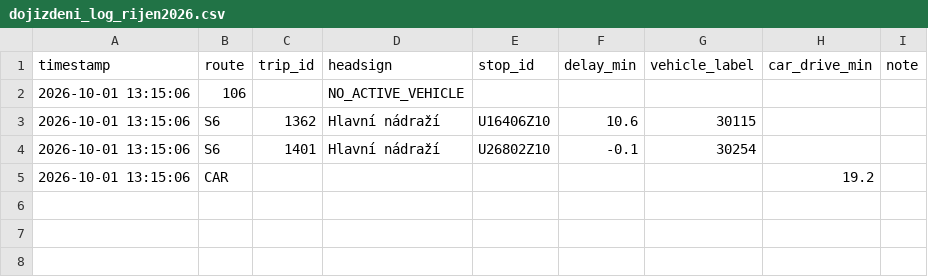
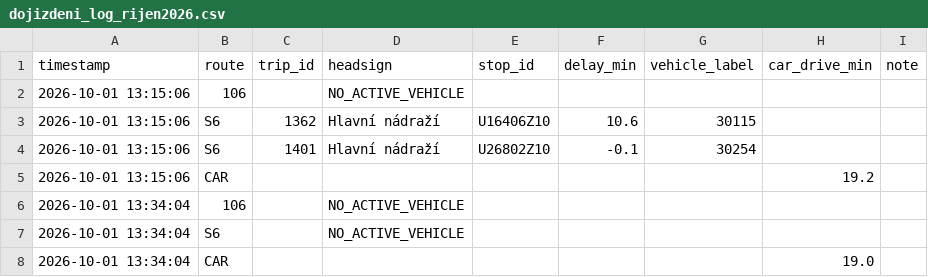
Before and after one commit to kisla/dojizdeni-slavkov, a CSV file: dojizdeni_log_rijen2026.csv, drawn as a sheet; the diff names each change by its address in the sheet, - before the commit and + after, or states it on an @@ line.

```diff
--- a/dojizdeni_log_rijen2026.csv
+++ b/dojizdeni_log_rijen2026.csv
+row 6: 2026-10-01 13:34:04 | 106 |  | NO_ACTIVE_VEHICLE
+row 7: 2026-10-01 13:34:04 | S6 |  | NO_ACTIVE_VEHICLE
+row 8: 2026-10-01 13:34:04 | CAR |  |  |  |  |  | 19.0
```
Also changed, not shown: 1 other file.
